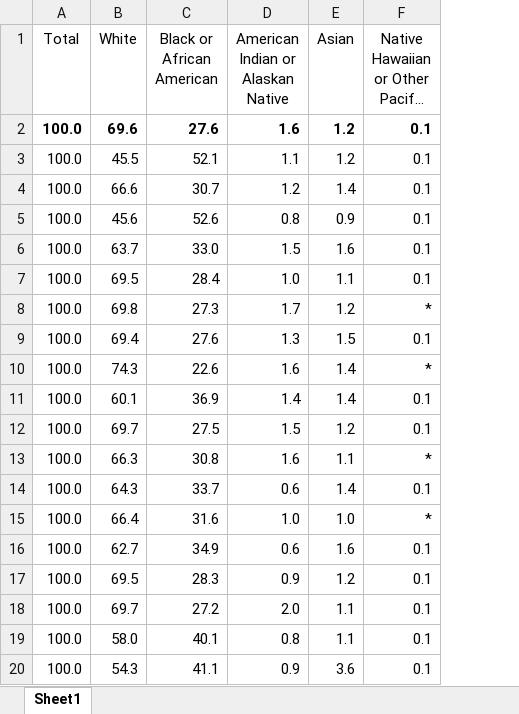
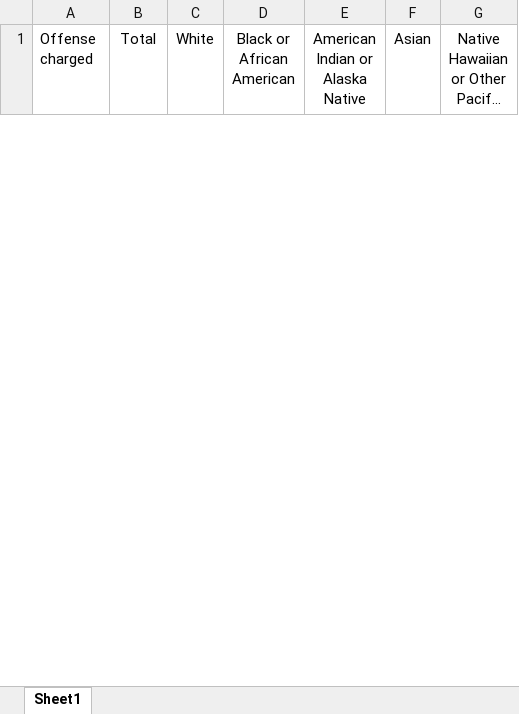
Before and after one commit to chl0908/Final-Project, an Excel workbook: data/Workbook4.xlsx, sheet Sheet1, drawn as a sheet; only a part is shown; long unchanged cells end in …; values as stored, in another font and other column widths than the file's, no borders; removed rows and columns are numbered as before the commit, all else as after; ↵ is a line break in a cell; the diff covers the shown part only; the diff names each change by its address in the sheet, - before the commit and + after, or states it on an @@ line.

```diff
--- a/data/Workbook4.xlsx (sheet Sheet1)
+++ b/data/Workbook4.xlsx (sheet Sheet1)
+column A (Offense charged), empty
-column D, row 1: American ↵ Indian or ↵ Alaskan ↵ Native
+column E (American Indian or Alaska Native), empty
-row 2: 100.0 | 69.6 | 27.6 | 1.6 | 1.2 | 0.1
-row 3: 100.0 | 45.5 | 52.1 | 1.1 | 1.2 | 0.1
-row 4: 100.0 | 66.6 | 30.7 | 1.2 | 1.4 | 0.1
-row 5: 100.0 | 45.6 | 52.6 | 0.8 | 0.9 | 0.1
-row 6: 100.0 | 63.7 | 33.0 | 1.5 | 1.6 | 0.1
-row 7: 100.0 | 69.5 | 28.4 | 1.0 | 1.1 | 0.1
-row 8: 100.0 | 69.8 | 27.3 | 1.7 | 1.2 | *
-row 9: 100.0 | 69.4 | 27.6 | 1.3 | 1.5 | 0.1
-row 10: 100.0 | 74.3 | 22.6 | 1.6 | 1.4 | *
-row 11: 100.0 | 60.1 | 36.9 | 1.4 | 1.4 | 0.1
-row 12: 100.0 | 69.7 | 27.5 | 1.5 | 1.2 | 0.1
-row 13: 100.0 | 66.3 | 30.8 | 1.6 | 1.1 | *
-row 14: 100.0 | 64.3 | 33.7 | 0.6 | 1.4 | 0.1
-row 15: 100.0 | 66.4 | 31.6 | 1.0 | 1.0 | *
-row 16: 100.0 | 62.7 | 34.9 | 0.6 | 1.6 | 0.1
-row 17: 100.0 | 69.5 | 28.3 | 0.9 | 1.2 | 0.1
-row 18: 100.0 | 69.7 | 27.2 | 2.0 | 1.1 | 0.1
-row 19: 100.0 | 58.0 | 40.1 | 0.8 | 1.1 | 0.1
-row 20: 100.0 | 54.3 | 41.1 | 0.9 | 3.6 | 0.1
```
Also changed, not shown: 30 added rows and 11 removed rows elsewhere in this sheet, 3 other files.
